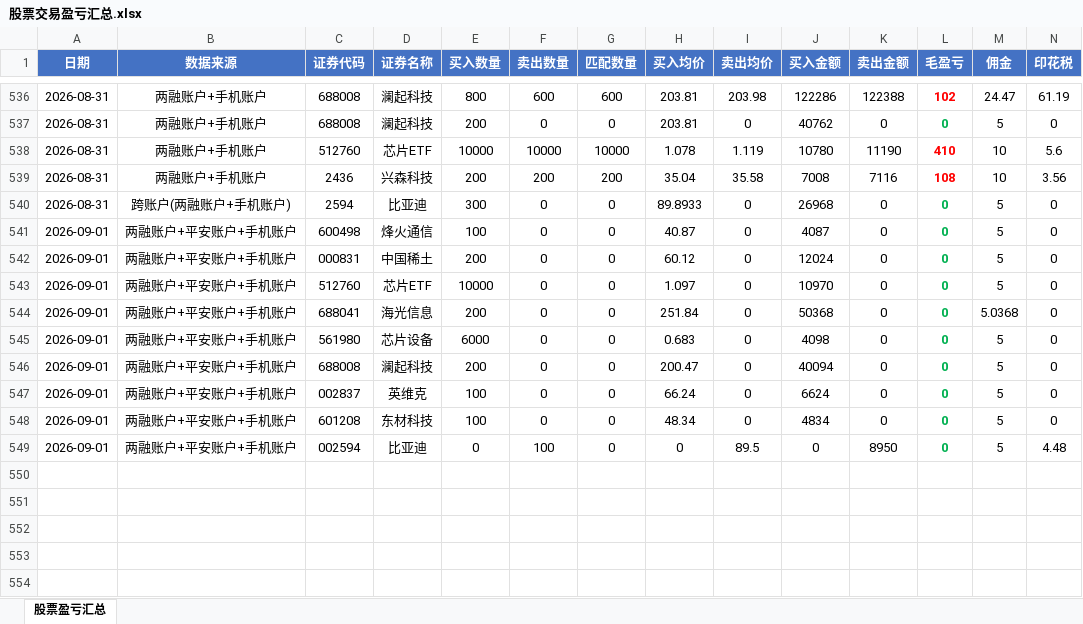
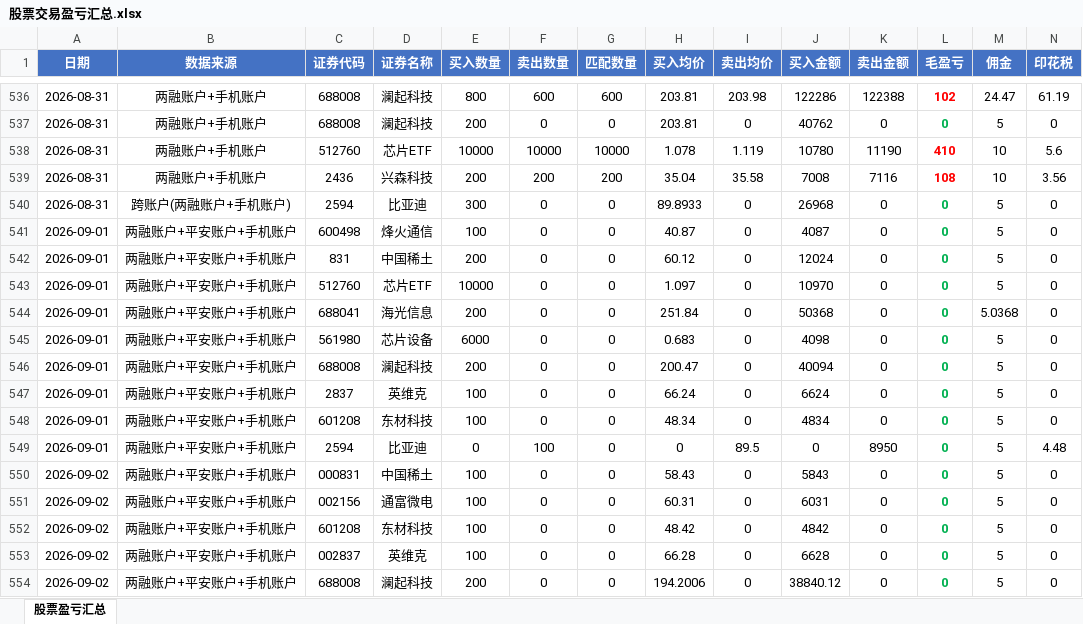
Before and after one commit to ooojedyooo/short-term-trading, an Excel workbook: 股票交易盈亏汇总.xlsx, sheet 股票盈亏汇总, drawn as a sheet; only a part is shown, gaps mark what is left out; values as stored, in another font and other column widths than the file's, no borders; rows hold the shown columns only; the diff names each change by its address in the sheet, - before the commit and + after, or states it on an @@ line.

```diff
--- a/股票交易盈亏汇总.xlsx (sheet 股票盈亏汇总)
+++ b/股票交易盈亏汇总.xlsx (sheet 股票盈亏汇总)
-C542 (证券代码): 000831
+C542 (证券代码): 831
-C547 (证券代码): 002837
+C547 (证券代码): 2837
-C549 (证券代码): 002594
+C549 (证券代码): 2594
+row 550: 2026-09-02 | 两融账户+平安账户+手机账户 | 000831 | 中国稀土 | 100 | 0 | 0 | 58.43 | 0 | 5843 | 0 | 0 | 5 | 0
+row 551: 2026-09-02 | 两融账户+平安账户+手机账户 | 002156 | 通富微电 | 100 | 0 | 0 | 60.31 | 0 | 6031 | 0 | 0 | 5 | 0
+row 552: 2026-09-02 | 两融账户+平安账户+手机账户 | 601208 | 东材科技 | 100 | 0 | 0 | 48.42 | 0 | 4842 | 0 | 0 | 5 | 0
+row 553: 2026-09-02 | 两融账户+平安账户+手机账户 | 002837 | 英维克 | 100 | 0 | 0 | 66.28 | 0 | 6628 | 0 | 0 | 5 | 0
+row 554: 2026-09-02 | 两融账户+平安账户+手机账户 | 688008 | 澜起科技 | 200 | 0 | 0 | 194.2006 | 0 | 38840.12 | 0 | 0 | 5 | 0
```
Also changed, not shown: reports/剩余持仓_2026-09.xlsx, reports/剩余持仓_2026年度.xlsx, 7 other files.
